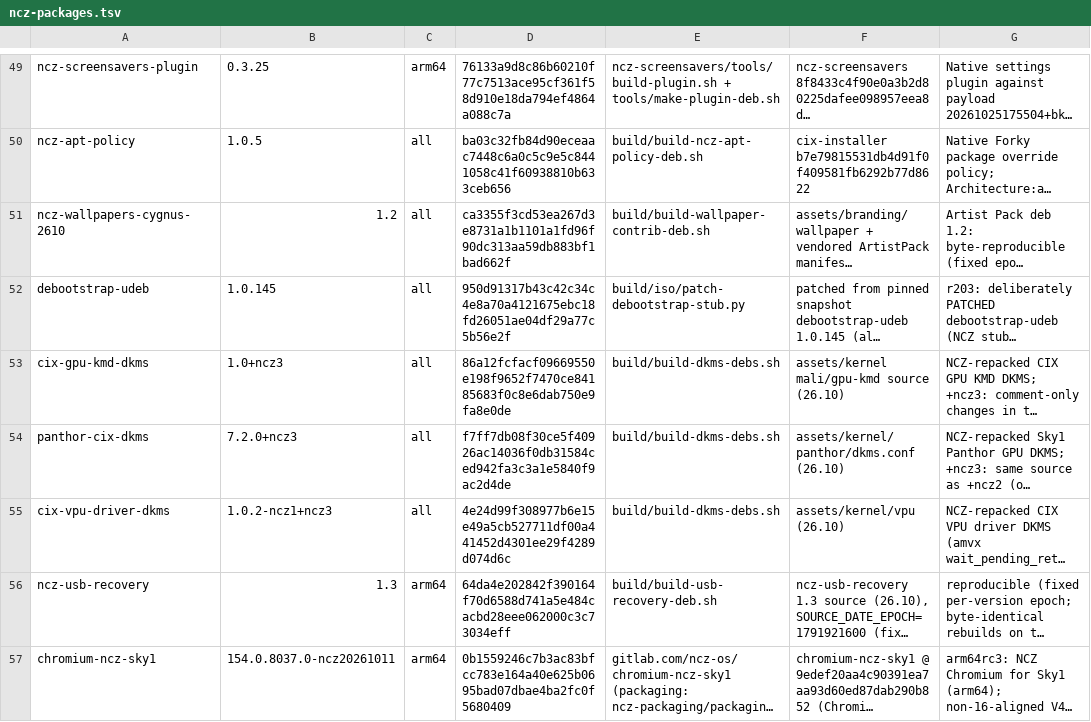
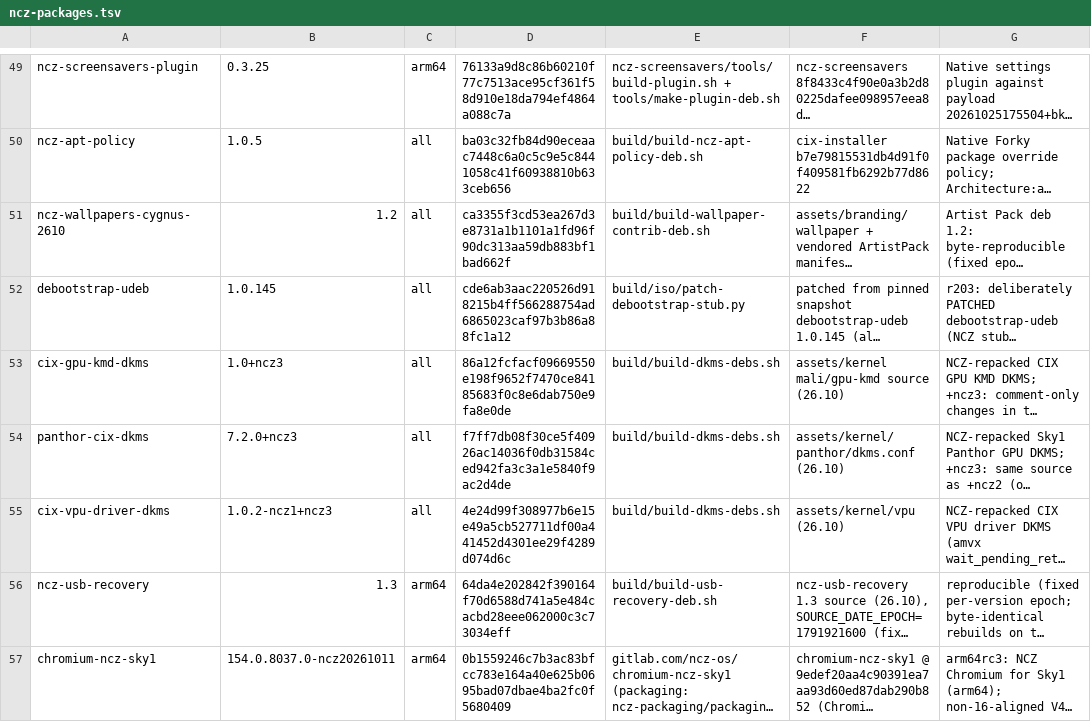
Before and after one commit to ncz-os/cix-installer, a TSV file: manifests/ncz-packages.tsv, drawn as a sheet; only a part is shown, gaps mark what is left out; long unchanged cells end in …; the diff names each change by its address in the sheet, - before the commit and + after, or states it on an @@ line.

Commit message:
ncz-packages: authorize the re-patched debootstrap-udeb (option B stub)
c88d927b changed the r159 stub (the fetched pool's repo becomes the
target's /cdrom), so the patched debootstrap-udeb 1.0.145 changed bytes.
Rebuilt independently on HYDRA (amd64) and ULTRA (arm64): byte-identical,
sha256 cde6ab3aac220526d918215b4ff566288754ad6865023caf97b3b86a88fc1a12.
The 6310e531 desktop provenance gate failed on exactly this row.

```diff
--- a/manifests/ncz-packages.tsv
+++ b/manifests/ncz-packages.tsv
-D52: 950d91317b43c42c34c4e8a70a4121675ebc18fd26051ae04df29a77c5b56e2f
+D52: cde6ab3aac220526d918215b4ff566288754ad6865023caf97b3b86a88fc1a12
```
